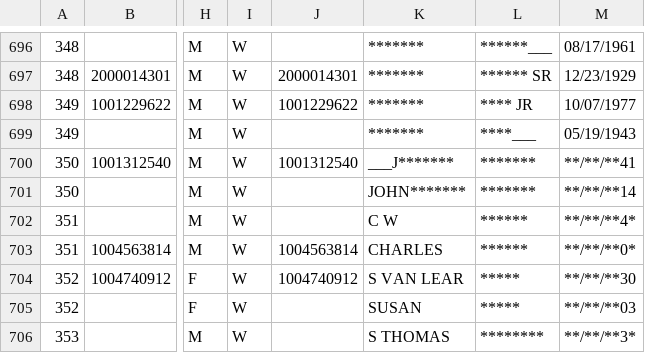
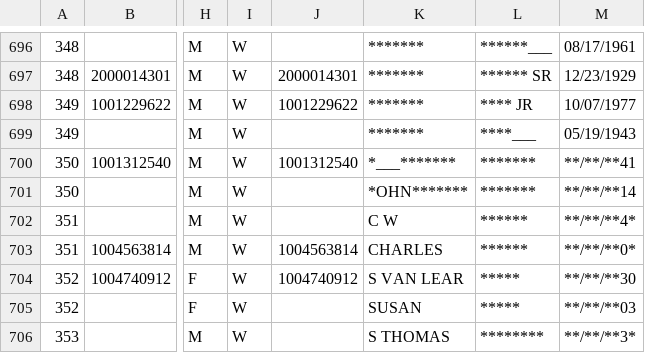
Before and after one commit to hwangtamu/userstudy, a CSV file: public/data/output.csv, drawn as a sheet; only a part is shown, gaps mark what is left out; the diff names each change by its address in the sheet, - before the commit and + after, or states it on an @@ line.

Commit message:
new data v2

```diff
--- a/public/data/output.csv
+++ b/public/data/output.csv
-K700: ___J*******
+K700: *___*******
-K701: JOHN*******
+K701: *OHN*******
```
